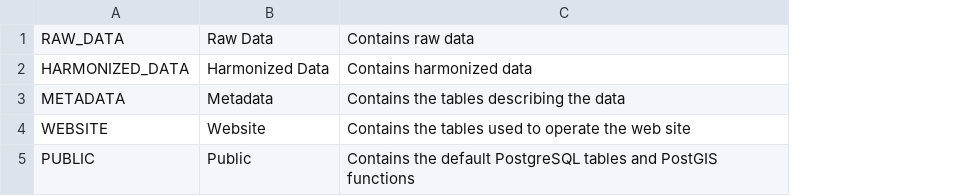
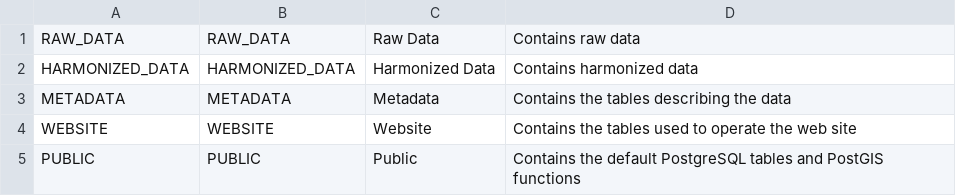
Before and after one commit to IGNF/ogam, a CSV file: Bases SQL/Metadata/table_schema.csv, drawn as a sheet; the diff names each change by its address in the sheet, - before the commit and + after, or states it on an @@ line.

Commit message:
OGAM-98 : Table table_schema : Add the schema name

```diff
--- a/Bases SQL/Metadata/table_schema.csv
+++ b/Bases SQL/Metadata/table_schema.csv
+column B, rows 1-5: RAW_DATA | HARMONIZED_DATA | METADATA | WEBSITE | PUBLIC
```
Also changed, not shown: 2 other files.
